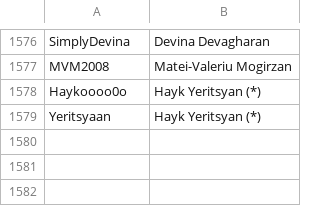
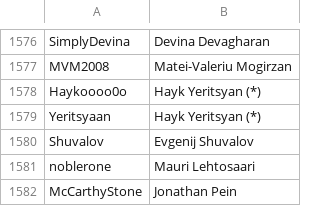
Before and after one commit to icekolobok/icekolobok.github.io, a CSV file: in/cc/cc_usernames.csv, drawn as a sheet; only a part is shown, gaps mark what is left out; the diff names each change by its address in the sheet, - before the commit and + after, or states it on an @@ line.

```diff
--- a/in/cc/cc_usernames.csv
+++ b/in/cc/cc_usernames.csv
+row 1580: Shuvalov | Evgenij Shuvalov
+row 1581: noblerone | Mauri Lehtosaari
+row 1582: McCarthyStone | Jonathan Pein
```
Also changed, not shown: 17 other files.
